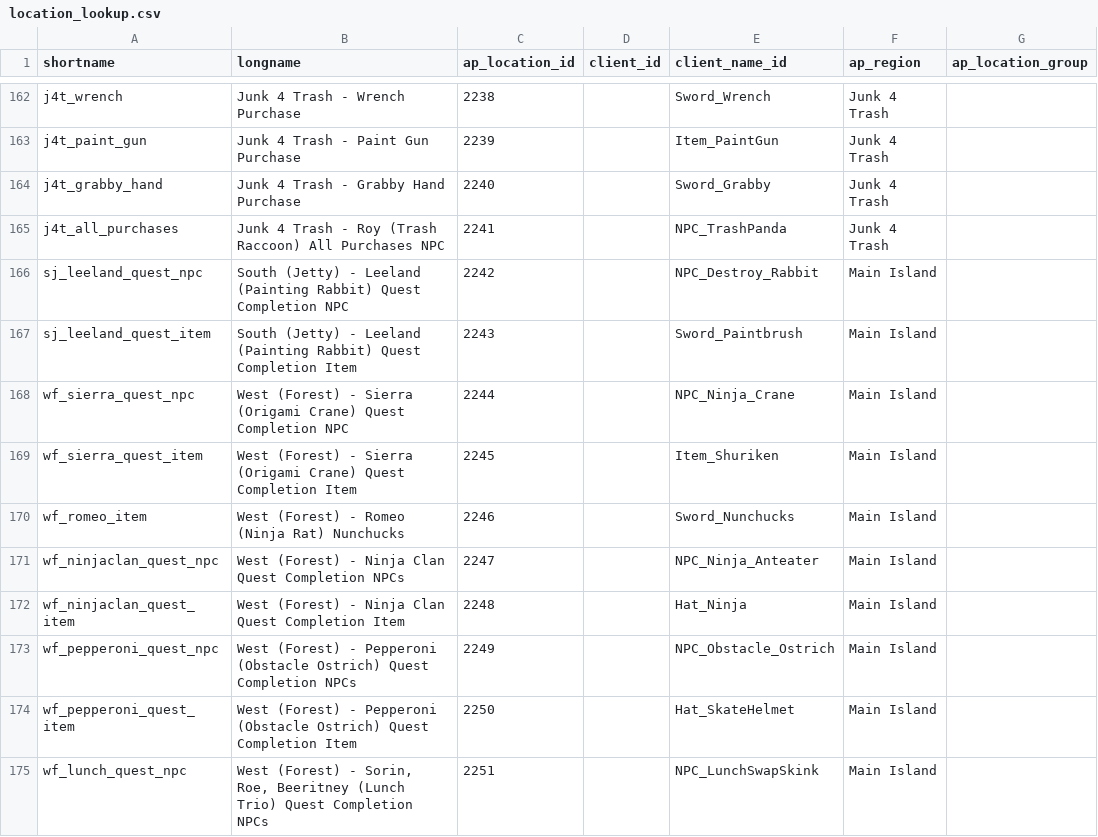
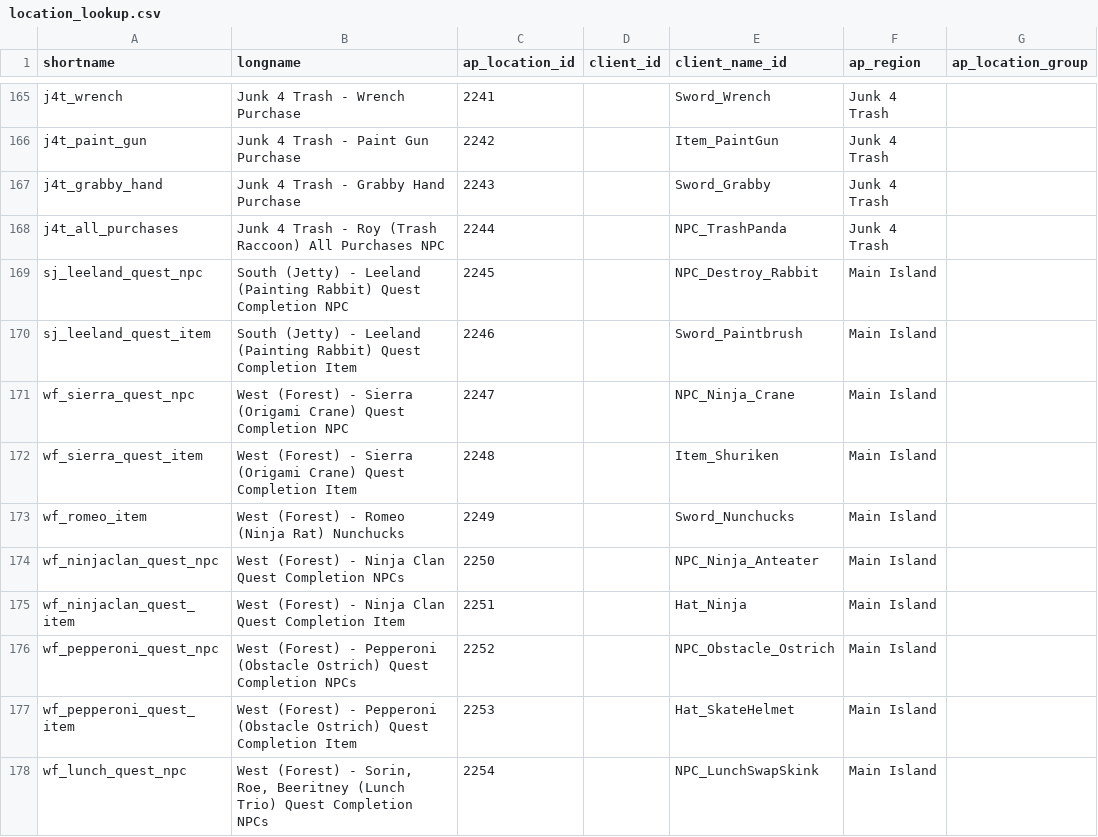
Before and after one commit to natronium/GatorArchipelago, a CSV file: data/location_lookup.csv, drawn as a sheet; only a part is shown, gaps mark what is left out; addresses are those after the commit; the diff covers the shown part only; the diff names each change by its address in the sheet, - before the commit and + after, or states it on an @@ line.

```diff
--- a/data/location_lookup.csv
+++ b/data/location_lookup.csv
-C165 (ap_location_id): 2238
+C165 (ap_location_id): 2241
-C166 (ap_location_id): 2239
+C166 (ap_location_id): 2242
-C167 (ap_location_id): 2240
+C167 (ap_location_id): 2243
-C168 (ap_location_id): 2241
+C168 (ap_location_id): 2244
-C169 (ap_location_id): 2242
+C169 (ap_location_id): 2245
-C170 (ap_location_id): 2243
+C170 (ap_location_id): 2246
-C171 (ap_location_id): 2244
+C171 (ap_location_id): 2247
-C172 (ap_location_id): 2245
+C172 (ap_location_id): 2248
-C173 (ap_location_id): 2246
+C173 (ap_location_id): 2249
-C174 (ap_location_id): 2247
+C174 (ap_location_id): 2250
-C175 (ap_location_id): 2248
+C175 (ap_location_id): 2251
-C176 (ap_location_id): 2249
+C176 (ap_location_id): 2252
-C177 (ap_location_id): 2250
+C177 (ap_location_id): 2253
-C178 (ap_location_id): 2251
+C178 (ap_location_id): 2254
```
Also changed, not shown: 3 added rows and 66 edited cells elsewhere in this file, data/item_lookup.csv, 1 other file.
